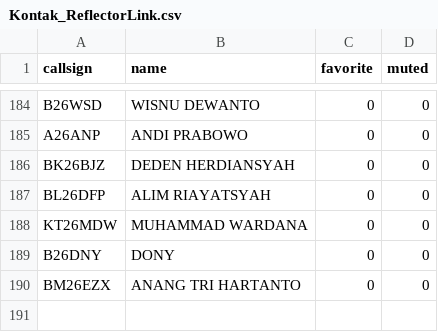
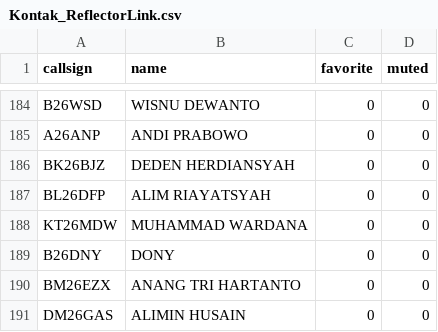
Before and after one commit to tombolptt/file_csv, a CSV file: Kontak_ReflectorLink.csv, drawn as a sheet; only a part is shown, gaps mark what is left out; the diff names each change by its address in the sheet, - before the commit and + after, or states it on an @@ line.

Commit message:
Update otomatis Kontak_ReflectorLink.csv via Apps Script

```diff
--- a/Kontak_ReflectorLink.csv
+++ b/Kontak_ReflectorLink.csv
+row 191: DM26GAS | ALIMIN HUSAIN | 0 | 0
```
